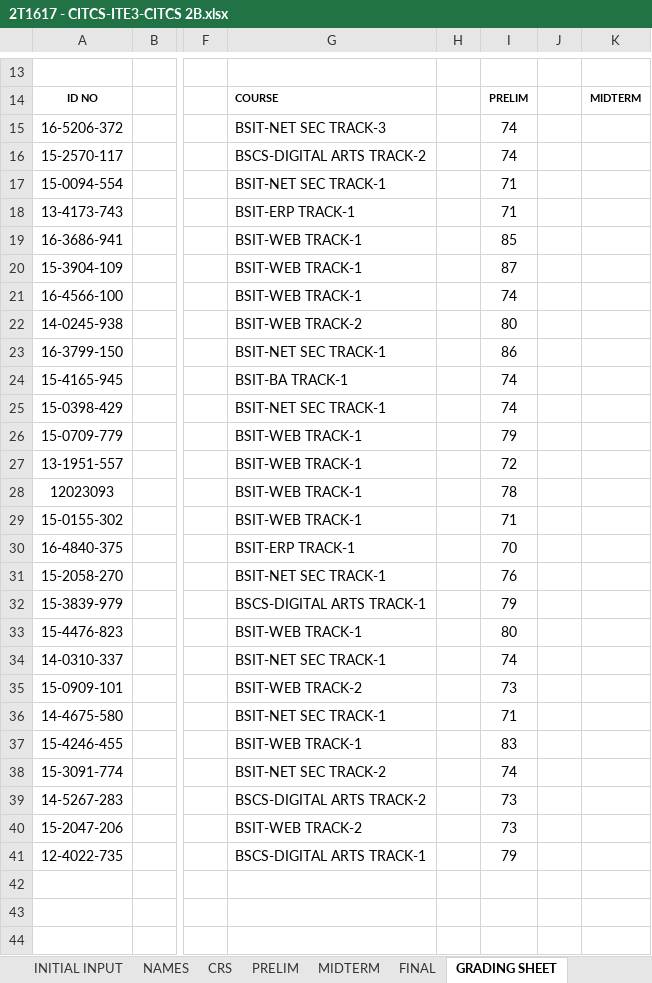
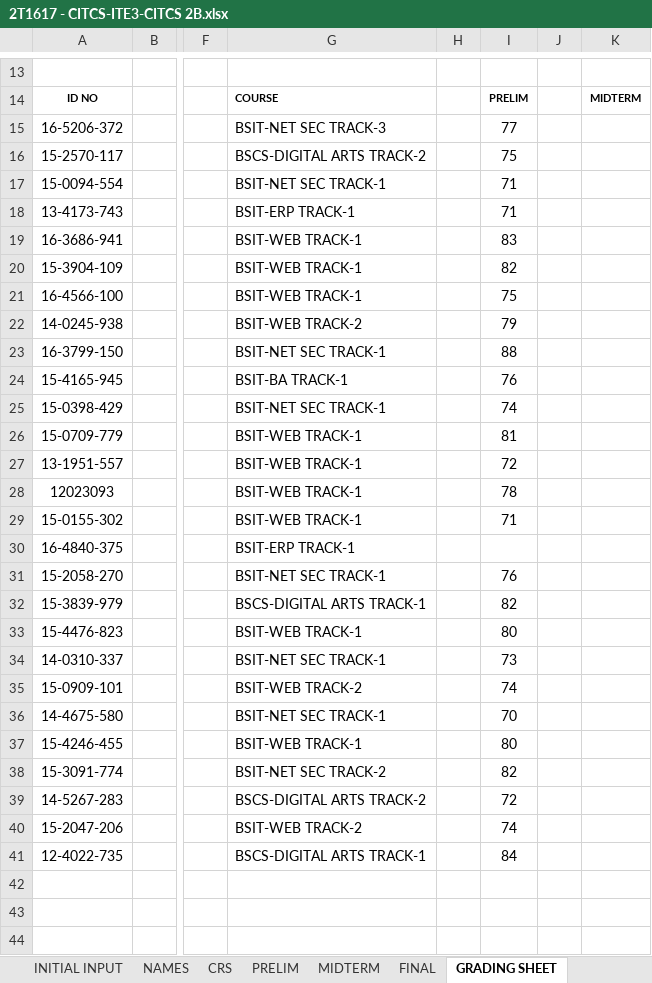
Before and after one commit to primusr/ClassRecords, an Excel workbook: 2T1617CR/2T1617 - CITCS-ITE3-CITCS 2B.xlsx, sheet GRADING SHEET, drawn as a sheet; only a part is shown, gaps mark what is left out; values as stored, in another font and other column widths than the file's, no borders; charts and pictures and conditional formats not drawn; the diff covers the shown part only; the diff names each change by its address in the sheet, - before the commit and + after, or states it on an @@ line.

```diff
--- a/2T1617CR/2T1617 - CITCS-ITE3-CITCS 2B.xlsx (sheet GRADING SHEET)
+++ b/2T1617CR/2T1617 - CITCS-ITE3-CITCS 2B.xlsx (sheet GRADING SHEET)
-I15: 74
+I15: 77
-I16: 74
+I16: 75
-I19: 85
+I19: 83
-I20: 87
+I20: 82
-I21: 74
+I21: 75
-I22: 80
+I22: 79
-I23: 86
+I23: 88
-I24: 74
+I24: 76
-I26: 79
+I26: 81
-I30: 70
+I30: (empty)
-I32: 79
+I32: 82
-I34: 74
+I34: 73
-I35: 73
+I35: 74
-I36: 71
+I36: 70
-I37: 83
+I37: 80
-I38: 74
+I38: 82
-I39: 73
+I39: 72
-I40: 73
+I40: 74
-I41: 79
+I41: 84
```
Also changed, not shown: 2 edited cells elsewhere in this sheet, sheet PRELIM, sheet CRS, sheet NAMES, sheet FINAL, sheet MIDTERM, 2T1617CR/2T1617 - CITCS-ITE16-CITCS 2D.xlsx.
